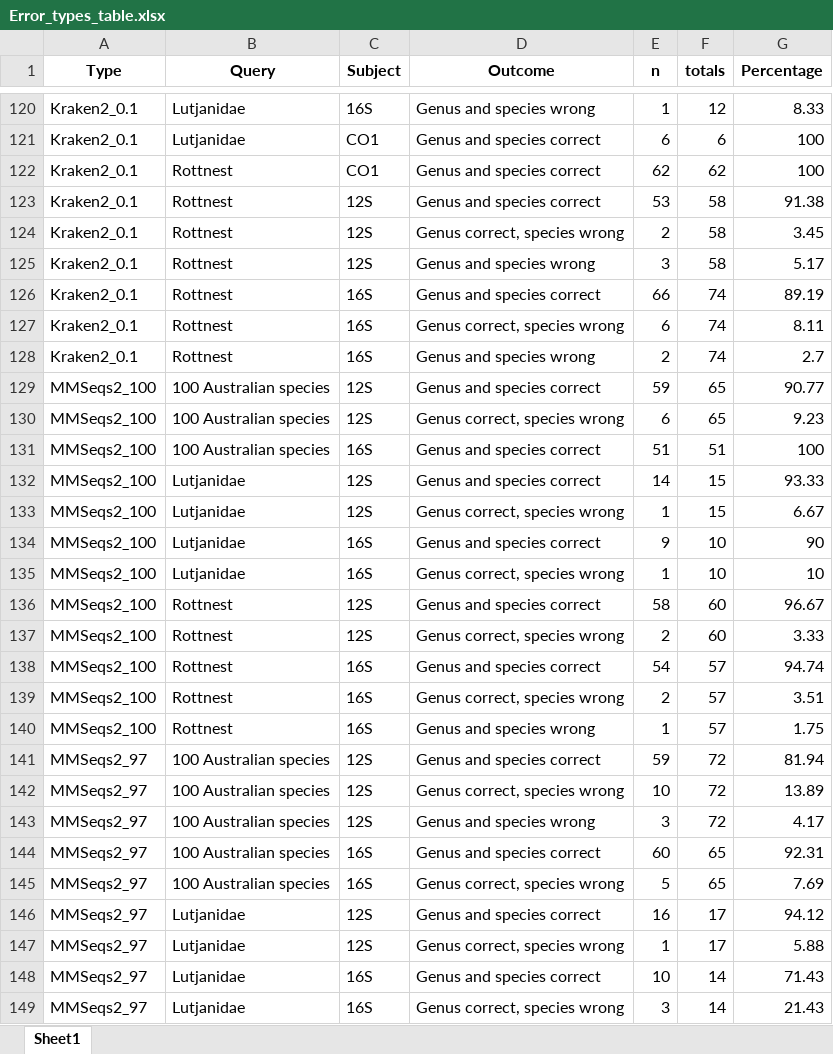
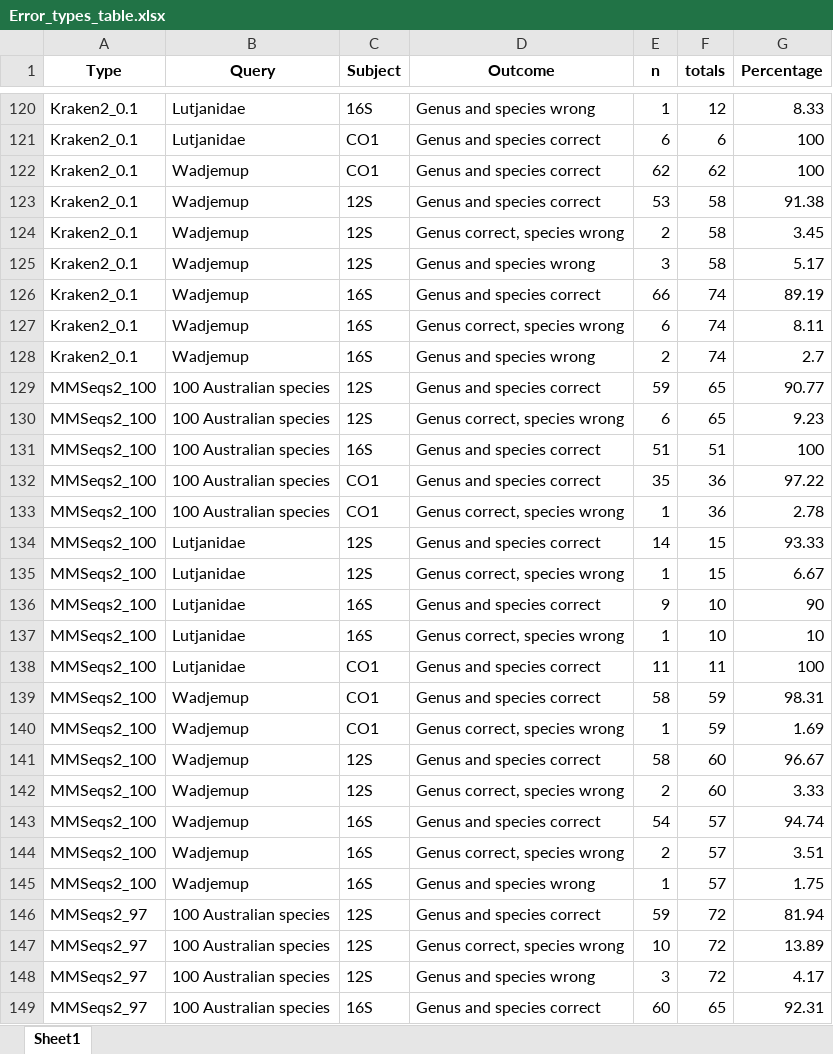
Before and after one commit to Computational-Biology-OceanOmics/OceanOmics-classifier-comparison, an Excel workbook: results/tables/Error_types_table.xlsx, sheet Sheet1, drawn as a sheet; only a part is shown, gaps mark what is left out; the shorter side is filled out with more unchanged rows; values as stored, in another font and other column widths than the file's, no borders; addresses are those after the commit; the diff covers the shown part only; the diff names each change by its address in the sheet, - before the commit and + after, or states it on an @@ line.

Commit message:
This should be it! all final results included.

```diff
--- a/results/tables/Error_types_table.xlsx (sheet Sheet1)
+++ b/results/tables/Error_types_table.xlsx (sheet Sheet1)
-B122:B128 (Query): Rottnest
+B122:B128 (Query): Wadjemup
+row 132: MMSeqs2_100 | 100 Australian species | CO1 | Genus and species correct | 35 | 36 | 97.22
+row 133: MMSeqs2_100 | 100 Australian species | CO1 | Genus correct, species wrong | 1 | 36 | 2.78
+row 138: MMSeqs2_100 | Lutjanidae | CO1 | Genus and species correct | 11 | 11 | 100
+row 139: MMSeqs2_100 | Wadjemup | CO1 | Genus and species correct | 58 | 59 | 98.31
+row 140: MMSeqs2_100 | Wadjemup | CO1 | Genus correct, species wrong | 1 | 59 | 1.69
-B141:B145 (Query): Rottnest
+B141:B145 (Query): Wadjemup
```
Also changed, not shown: 5 added rows and 80 edited cells elsewhere in this sheet, results/tables/All_F1_tables.xlsx, results/tables/Counted_correctness.xlsx, 31 other files.
